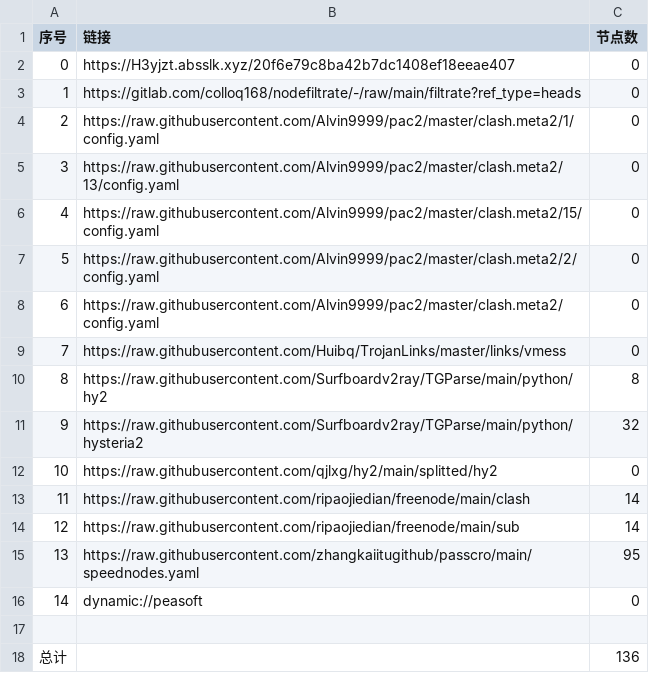
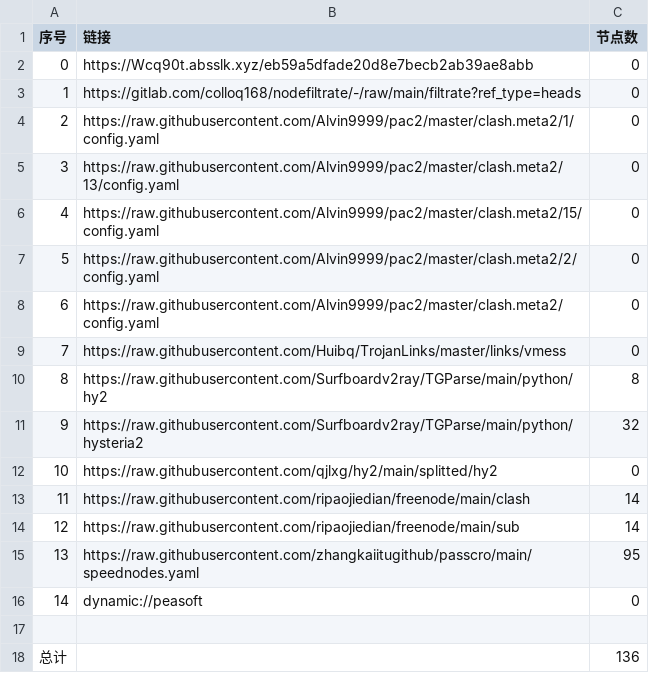
Before and after one commit to mkmkgo/AutoMergePublicNodes, a CSV file: list_result.csv, drawn as a sheet.

```diff
--- a/list_result.csv
+++ b/list_result.csv
@@ -1,3 +1,3 @@
 序号,链接,节点数
-0,https://H3yjzt.absslk.xyz/20f6e79c8ba42b7dc1408ef18eeae407,0
+0,https://Wcq90t.absslk.xyz/eb59a5dfade20d8e7becb2ab39ae8abb,0
 1,https://gitlab.com/colloq168/nodefiltrate/-/raw/main/filtrate?ref_type=heads,0
```
Also changed, not shown: 3 other files.
